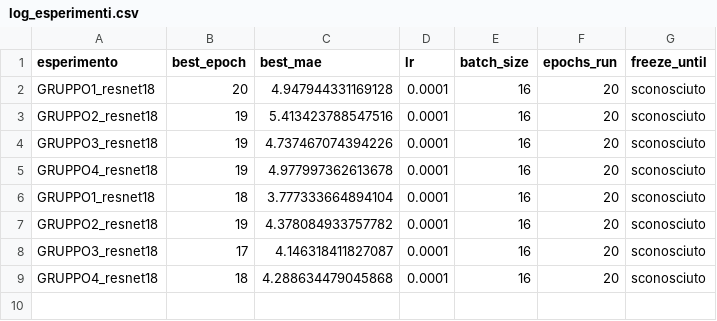
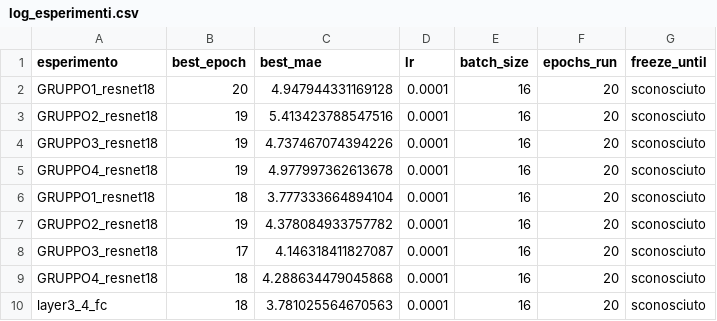
Before and after one commit to marcoBelt99/ProgettoDeepLearning, a CSV file: src/models/resnet18/log_esperimenti.csv, drawn as a sheet; the diff names each change by its address in the sheet, - before the commit and + after, or states it on an @@ line.

```diff
--- a/src/models/resnet18/log_esperimenti.csv
+++ b/src/models/resnet18/log_esperimenti.csv
+row 10: layer3_4_fc | 18 | 3.781025564670563 | 0.0001 | 16 | 20 | sconosciuto
```
Also changed, not shown: 12 other files.
